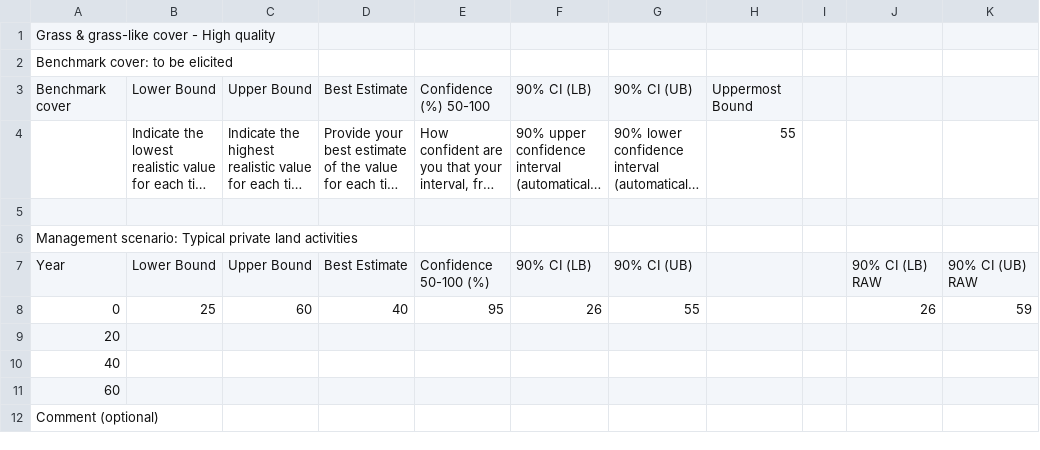
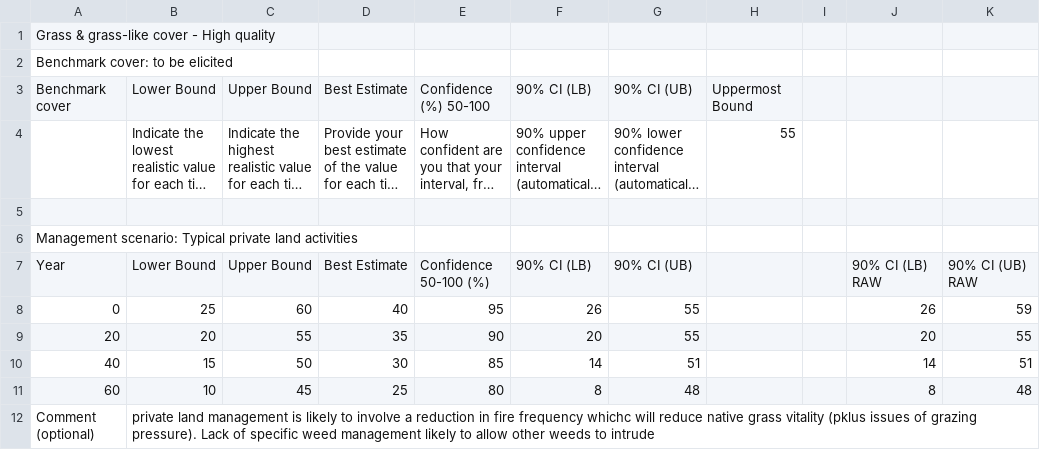
Before and after one commit to ascelin/offsets_workshop, a CSV file: author_responses/author_5_sheet_22.csv, drawn as a sheet; long unchanged cells end in ….

```diff
--- a/author_responses/author_5_sheet_22.csv
+++ b/author_responses/author_5_sheet_22.csv
@@ -8,5 +8,5 @@ Year,Lower Bound,Upper Bound,Best Estimate,Confidence 50-100 (%),90% CI (LB),90%
 0,25,60,40,95,26,55,,,26,59
-20,,,,,,,,,,
-40,,,,,,,,,,
-60,,,,,,,,,,
-Comment (optional),,,,,,,,,,
+20,20,55,35,90,20,55,,,20,55
+40,15,50,30,85,14,51,,,14,51
+60,10,45,25,80,8,48,,,8,48
+Comment (optional),private land management is likely to involve a reduction in fire frequency whichc will reduce native grass vitality (pklus issues of grazing pressure).  Lack of specific weed management likely to allow other weeds to intrude,,,,,,,,,
```
Also changed, not shown: author_responses/author_5_sheet_16.csv, author_responses/author_5_sheet_17.csv, 31 other files.
